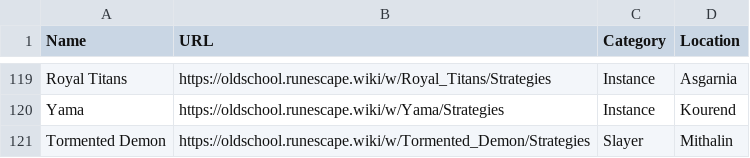
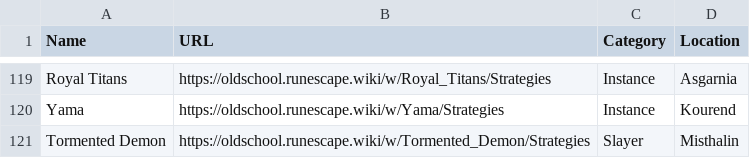
Before and after one commit to t8or/recequip-wiki-scraper, a CSV file: data_to_import.csv, drawn as a sheet; only a part is shown, gaps mark what is left out.

Commit message:
typo

```diff
--- a/data_to_import.csv
+++ b/data_to_import.csv
@@ -120,2 +120,2 @@ Royal Titans,https://oldschool.runescape.wiki/w/Royal_Titans/Strategies,Instance
 Yama,https://oldschool.runescape.wiki/w/Yama/Strategies,Instance,Kourend
-Tormented Demon,https://oldschool.runescape.wiki/w/Tormented_Demon/Strategies,Slayer,Mithalin
+Tormented Demon,https://oldschool.runescape.wiki/w/Tormented_Demon/Strategies,Slayer,Misthalin
```
